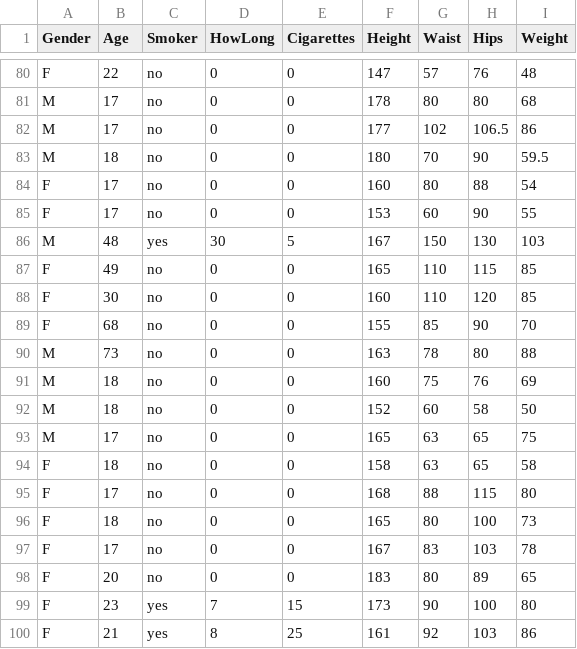
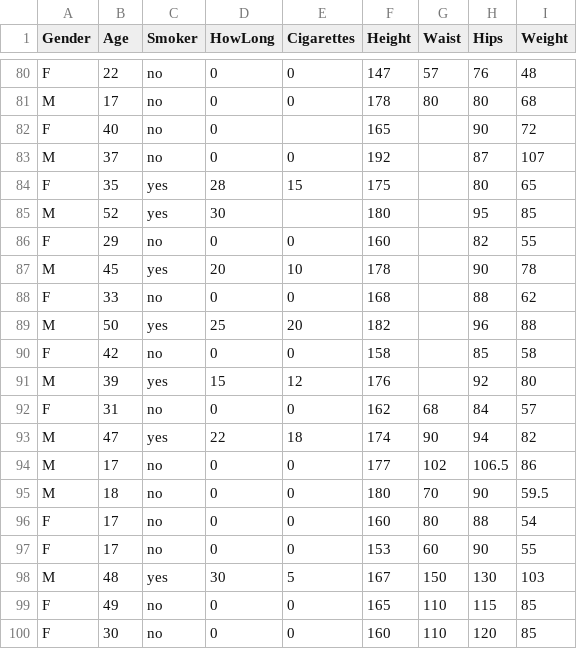
Before and after one commit to prof-dana/Lecture-Code, a CSV file: BigDataMining/data/data.csv, drawn as a sheet; only a part is shown, gaps mark what is left out; the shorter side is filled out with more unchanged rows.

Commit message:
Update data.csv with additional entrie
Added missing values for some entries in data.csv.

```diff
--- a/BigDataMining/data/data.csv
+++ b/BigDataMining/data/data.csv
@@ -81,2 +81,14 @@ F,22,no,0,0,147,57,76,48
 M,17,no,0,0,178,80,80,68
+F,40,no,0,,165,,90,72
+M,37,no,0,0,192,,87,107
+F,35,yes,28,15,175,,80,65
+M,52,yes,30,,180,,95,85
+F,29,no,0,0,160,,82,55
+M,45,yes,20,10,178,,90,78
+F,33,no,0,0,168,,88,62
+M,50,yes,25,20,182,,96,88
+F,42,no,0,0,158,,85,58
+M,39,yes,15,12,176,,92,80
+F,31,no,0,0,162,68,84,57
+M,47,yes,22,18,174,90,94,82
 M,17,no,0,0,177,102,106.5,86
```
